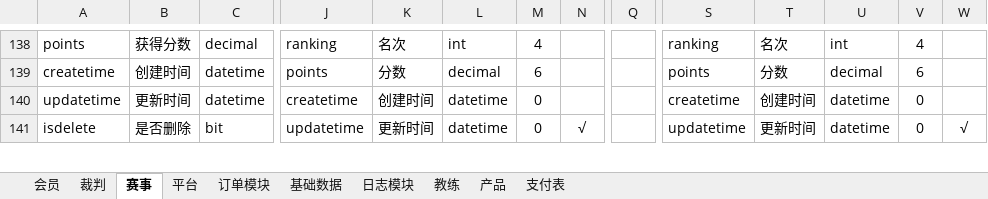
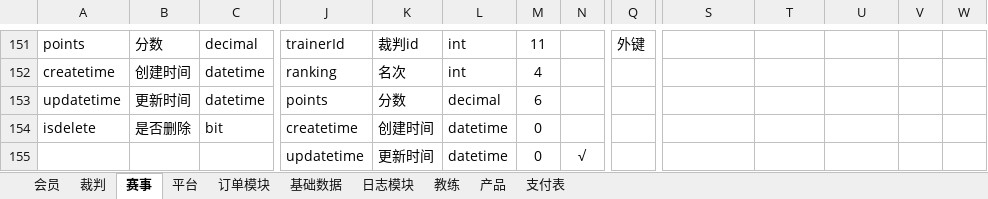
Before and after one commit to huxuanchenxy/nsda, an Excel workbook: doc/数据库设计.xlsx, sheet 赛事, drawn as a sheet; only a part is shown, gaps mark what is left out; values as stored, in another font and other column widths than the file's, no borders; addresses are those after the commit; rows hold the shown columns only; the diff covers the shown part only; the diff names each change by its address in the sheet, - before the commit and + after, or states it on an @@ line.

```diff
--- a/doc/数据库设计.xlsx (sheet 赛事)
+++ b/doc/数据库设计.xlsx (sheet 赛事)
-B151: 获得分数
+B151: 分数
-J151: ranking
+J151: trainerId
-K151: 名次
+K151: 裁判id
-M151: 4
+M151: 11
-Q151: (empty)
+Q151: 外键
-S151: ranking
+S151: (empty)
-T151: 名次
+T151: (empty)
-U151: int
+U151: (empty)
-V151: 4
+V151: (empty)
-J152: points
+J152: ranking
-K152: 分数
+K152: 名次
-L152: decimal
+L152: int
-M152: 6
+M152: 4
-S152: points
+S152: (empty)
-T152: 分数
+T152: (empty)
-U152: decimal
+U152: (empty)
-V152: 6
+V152: (empty)
-J153: createtime
+J153: points
-K153: 创建时间
+K153: 分数
-L153: datetime
+L153: decimal
-M153: 0
+M153: 6
-S153: createtime
+S153: (empty)
-T153: 创建时间
+T153: (empty)
-U153:U154: datetime
+U153:U154: (empty)
-V153:V154: 0
+V153:V154: (empty)
-J154: updatetime
+J154: createtime
-K154: 更新时间
+K154: 创建时间
-N154: √
+N154: (empty)
-S154: updatetime
+S154: (empty)
-T154: 更新时间
+T154: (empty)
-W154: √
+W154: (empty)
+row 155:  |  |  | updatetime | 更新时间 | datetime | 0 | √
```
Also changed, not shown: 18 added rows, 4 removed rows, 63 edited cells, cell formats and merged cells elsewhere in this sheet, 9 other files.
